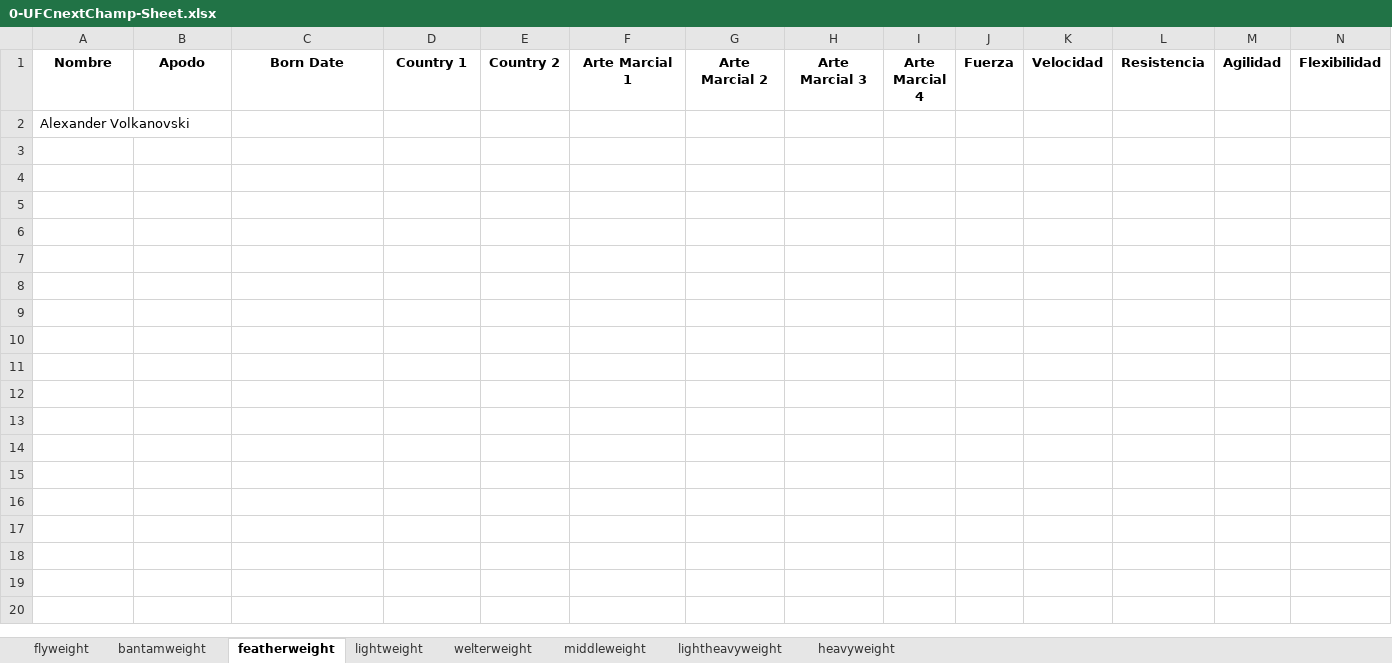
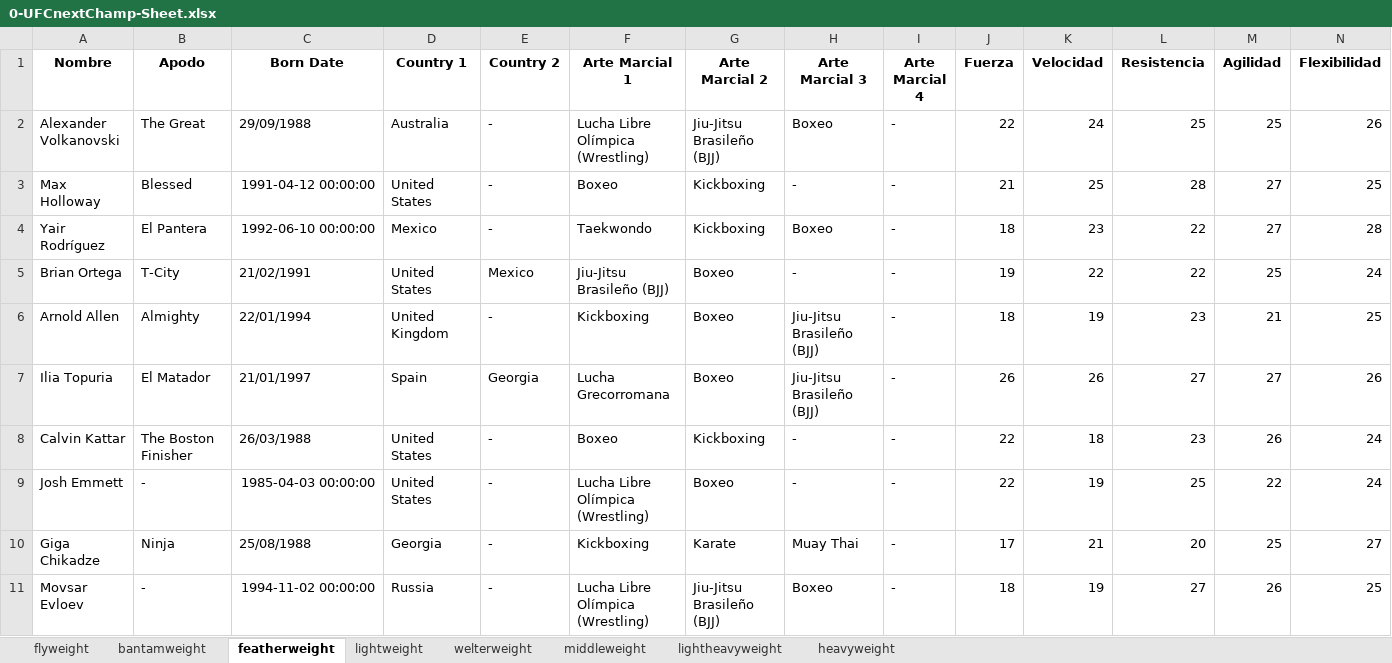
Before and after one commit to kodebidean/UFC-NextChampApp, an Excel workbook: 0-UFCnextChamp-Sheet.xlsx, sheet featherweight, drawn as a sheet; only a part is shown; values as stored, in another font and other column widths than the file's, no borders; removed rows and columns are numbered as before the commit, all else as after; rows hold the shown columns only; the diff names each change by its address in the sheet, - before the commit and + after, or states it on an @@ line.

```diff
--- a/0-UFCnextChamp-Sheet.xlsx (sheet featherweight)
+++ b/0-UFCnextChamp-Sheet.xlsx (sheet featherweight)
-row 2: Alexander Volkanovski
+row 2: Alexander Volkanovski | The Great | 29/09/1988 | Australia | - | Lucha Libre Olímpica (Wrestling) | Jiu-Jitsu Brasileño (BJJ) | Boxeo | - | 22 | 24 | 25 | 25 | 26
+row 3: Max Holloway | Blessed | 1991-04-12 00:00:00 | United States | - | Boxeo | Kickboxing | - | - | 21 | 25 | 28 | 27 | 25
+row 4: Yair Rodríguez | El Pantera | 1992-06-10 00:00:00 | Mexico | - | Taekwondo | Kickboxing | Boxeo | - | 18 | 23 | 22 | 27 | 28
+row 5: Brian Ortega | T-City | 21/02/1991 | United States | Mexico | Jiu-Jitsu Brasileño (BJJ) | Boxeo | - | - | 19 | 22 | 22 | 25 | 24
+row 6: Arnold Allen | Almighty | 22/01/1994 | United Kingdom | - | Kickboxing | Boxeo | Jiu-Jitsu Brasileño (BJJ) | - | 18 | 19 | 23 | 21 | 25
+row 7: Ilia Topuria | El Matador | 21/01/1997 | Spain | Georgia | Lucha Grecorromana | Boxeo | Jiu-Jitsu Brasileño (BJJ) | - | 26 | 26 | 27 | 27 | 26
+row 8: Calvin Kattar | The Boston Finisher | 26/03/1988 | United States | - | Boxeo | Kickboxing | - | - | 22 | 18 | 23 | 26 | 24
+row 9: Josh Emmett | - | 1985-04-03 00:00:00 | United States | - | Lucha Libre Olímpica (Wrestling) | Boxeo | - | - | 22 | 19 | 25 | 22 | 24
+row 10: Giga Chikadze | Ninja | 25/08/1988 | Georgia | - | Kickboxing | Karate | Muay Thai | - | 17 | 21 | 20 | 25 | 27
+row 11: Movsar Evloev | - | 1994-11-02 00:00:00 | Russia | - | Lucha Libre Olímpica (Wrestling) | Jiu-Jitsu Brasileño (BJJ) | Boxeo | - | 18 | 19 | 27 | 26 | 25
```
Also changed, not shown: sheet flyweight, sheet lightheavyweight, sheet bantamweight, sheet lightweight, sheet heavyweight, sheet middleweight, 1 more sheet, 5 other files.
